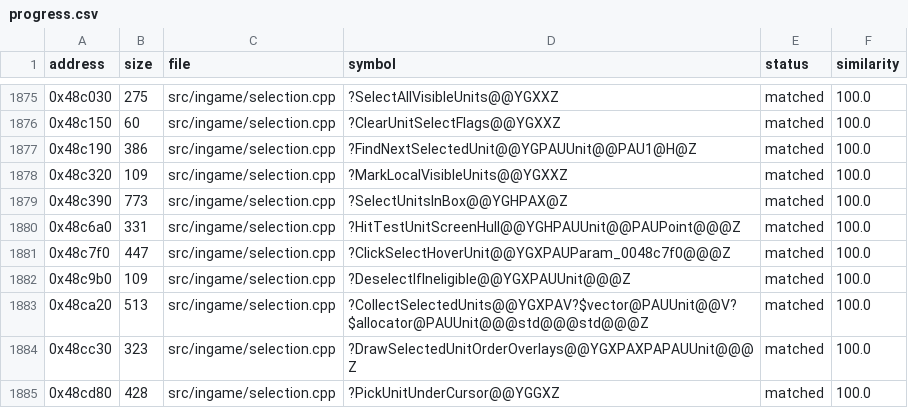
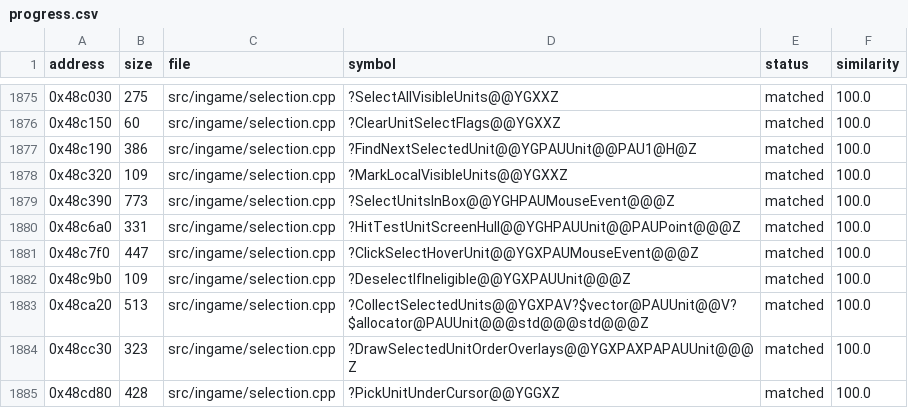
Before and after one commit to HectorBailey/byte-tactics, a CSV file: data/progress.csv, drawn as a sheet; only a part is shown, gaps mark what is left out.

```diff
--- a/data/progress.csv
+++ b/data/progress.csv
@@ -1878,5 +1878,5 @@ address,size,file,symbol,status,similarity
 0x48c320,109,src/ingame/selection.cpp,?MarkLocalVisibleUnits@@YGXXZ,matched,100.0
-0x48c390,773,src/ingame/selection.cpp,?SelectUnitsInBox@@YGHPAX@Z,matched,100.0
+0x48c390,773,src/ingame/selection.cpp,?SelectUnitsInBox@@YGHPAUMouseEvent@@@Z,matched,100.0
 0x48c6a0,331,src/ingame/selection.cpp,?HitTestUnitScreenHull@@YGHPAUUnit@@PAUPoint@@@Z,matched,100.0
-0x48c7f0,447,src/ingame/selection.cpp,?ClickSelectHoverUnit@@YGXPAUParam_0048c7f0@@@Z,matched,100.0
+0x48c7f0,447,src/ingame/selection.cpp,?ClickSelectHoverUnit@@YGXPAUMouseEvent@@@Z,matched,100.0
 0x48c9b0,109,src/ingame/selection.cpp,?DeselectIfIneligible@@YGXPAUUnit@@@Z,matched,100.0
```
Also changed, not shown: 6 other files.
